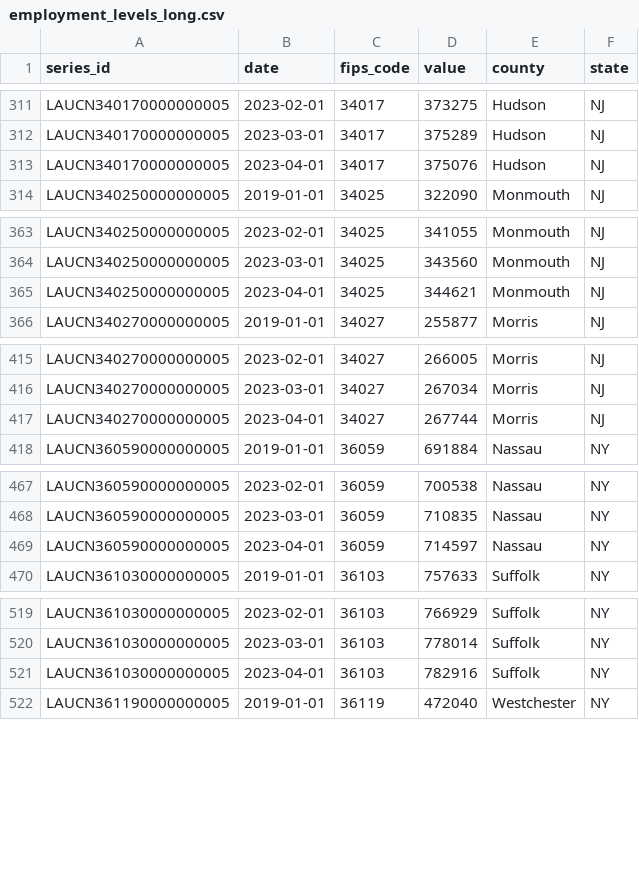
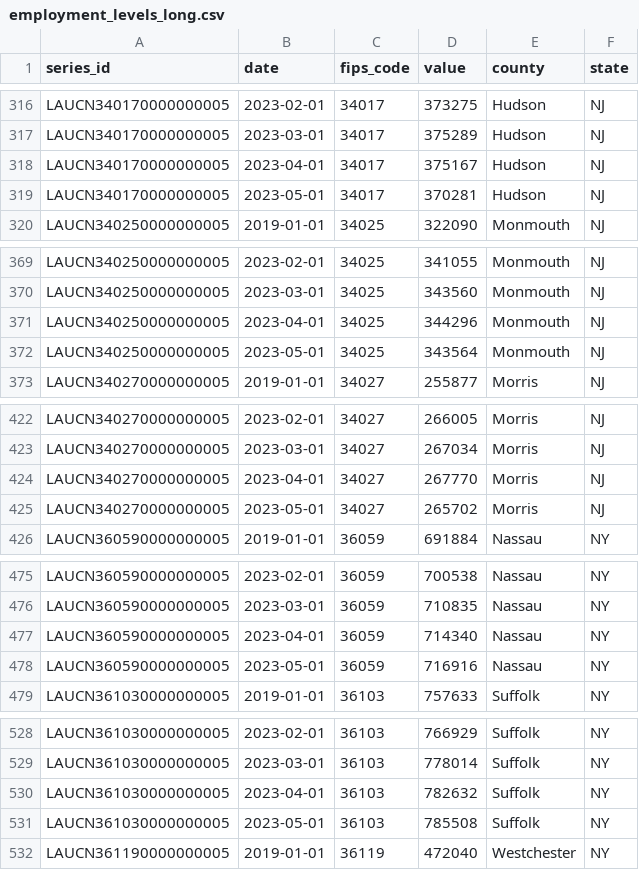
Before and after one commit to Dotdash-Data-Journalism/2021_2022_INV_news12_stories, a CSV file: data/employment_levels_long.csv, drawn as a sheet; only a part is shown, gaps mark what is left out; the diff covers the shown part only.

```diff
--- a/data/employment_levels_long.csv
+++ b/data/employment_levels_long.csv
@@ -312,3 +317,4 @@ LAUCN340170000000005,2023-02-01,34017,373275,Hudson,NJ
 LAUCN340170000000005,2023-03-01,34017,375289,Hudson,NJ
-LAUCN340170000000005,2023-04-01,34017,375076,Hudson,NJ
+LAUCN340170000000005,2023-04-01,34017,375167,Hudson,NJ
+LAUCN340170000000005,2023-05-01,34017,370281,Hudson,NJ
 LAUCN340250000000005,2019-01-01,34025,322090,Monmouth,NJ
@@ -364,3 +370,4 @@ LAUCN340250000000005,2023-02-01,34025,341055,Monmouth,NJ
 LAUCN340250000000005,2023-03-01,34025,343560,Monmouth,NJ
-LAUCN340250000000005,2023-04-01,34025,344621,Monmouth,NJ
+LAUCN340250000000005,2023-04-01,34025,344296,Monmouth,NJ
+LAUCN340250000000005,2023-05-01,34025,343564,Monmouth,NJ
 LAUCN340270000000005,2019-01-01,34027,255877,Morris,NJ
@@ -416,3 +423,4 @@ LAUCN340270000000005,2023-02-01,34027,266005,Morris,NJ
 LAUCN340270000000005,2023-03-01,34027,267034,Morris,NJ
-LAUCN340270000000005,2023-04-01,34027,267744,Morris,NJ
+LAUCN340270000000005,2023-04-01,34027,267770,Morris,NJ
+LAUCN340270000000005,2023-05-01,34027,265702,Morris,NJ
 LAUCN360590000000005,2019-01-01,36059,691884,Nassau,NY
@@ -468,3 +476,4 @@ LAUCN360590000000005,2023-02-01,36059,700538,Nassau,NY
 LAUCN360590000000005,2023-03-01,36059,710835,Nassau,NY
-LAUCN360590000000005,2023-04-01,36059,714597,Nassau,NY
+LAUCN360590000000005,2023-04-01,36059,714340,Nassau,NY
+LAUCN360590000000005,2023-05-01,36059,716916,Nassau,NY
 LAUCN361030000000005,2019-01-01,36103,757633,Suffolk,NY
@@ -520,3 +529,4 @@ LAUCN361030000000005,2023-02-01,36103,766929,Suffolk,NY
 LAUCN361030000000005,2023-03-01,36103,778014,Suffolk,NY
-LAUCN361030000000005,2023-04-01,36103,782916,Suffolk,NY
+LAUCN361030000000005,2023-04-01,36103,782632,Suffolk,NY
+LAUCN361030000000005,2023-05-01,36103,785508,Suffolk,NY
 LAUCN361190000000005,2019-01-01,36119,472040,Westchester,NY
```
Also changed, not shown: 6 added rows and 6 edited cells elsewhere in this file, data/employment_levels_wide.csv, data/gas_prices_long.csv, 56 other files.
